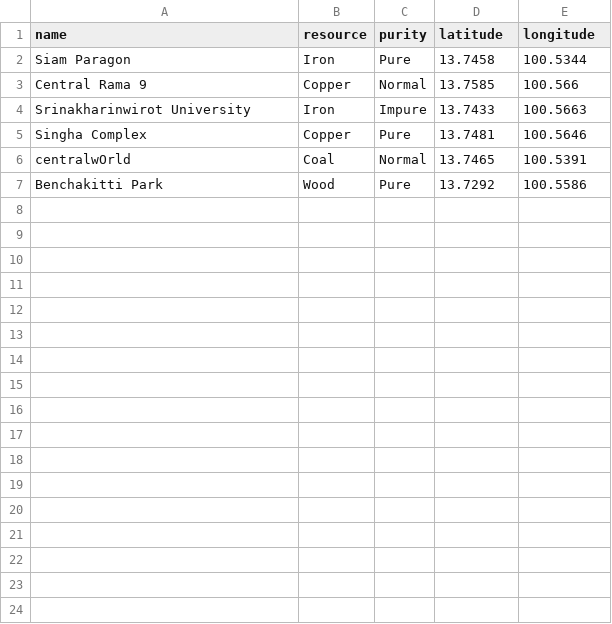
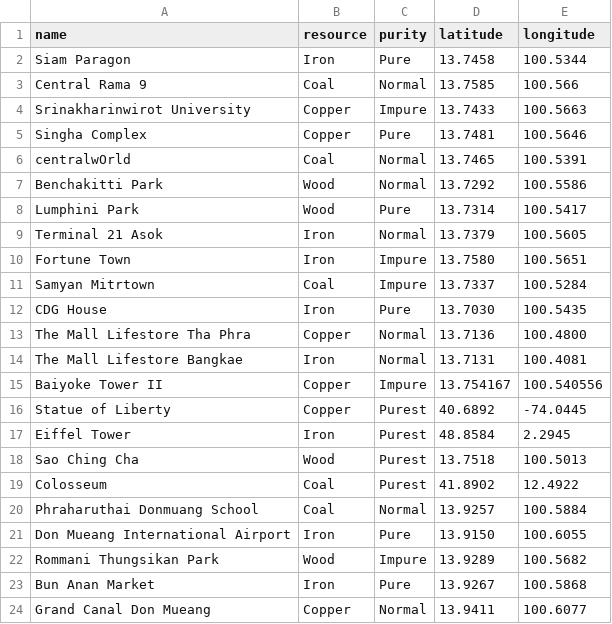
Before and after one commit to Puriice/factories-cp491, a CSV file: public/nodes.csv, drawn as a sheet.

Commit message:
Add: More Resource node and purest purity

```diff
--- a/public/nodes.csv
+++ b/public/nodes.csv
@@ -2,6 +2,23 @@
 Siam Paragon,Iron,Pure,13.7458,100.5344
-Central Rama 9,Copper,Normal,13.7585,100.566
-Srinakharinwirot University,Iron,Impure,13.7433,100.5663
+Central Rama 9,Coal,Normal,13.7585,100.566
+Srinakharinwirot University,Copper,Impure,13.7433,100.5663
 Singha Complex,Copper,Pure,13.7481,100.5646
 centralwOrld,Coal,Normal,13.7465,100.5391
-Benchakitti Park,Wood,Pure,13.7292,100.5586
+Benchakitti Park,Wood,Normal,13.7292,100.5586
+Lumphini Park,Wood,Pure,13.7314,100.5417
+Terminal 21 Asok,Iron,Normal,13.7379,100.5605
+Fortune Town,Iron,Impure,13.7580,100.5651
+Samyan Mitrtown,Coal,Impure,13.7337,100.5284
+CDG House,Iron,Pure,13.7030,100.5435
+The Mall Lifestore Tha Phra,Copper,Normal,13.7136,100.4800
+The Mall Lifestore Bangkae,Iron,Normal,13.7131,100.4081
+Baiyoke Tower II,Copper,Impure,13.754167,100.540556
+Statue of Liberty,Copper,Purest,40.6892,-74.0445
+Eiffel Tower,Iron,Purest,48.8584,2.2945
+Sao Ching Cha,Wood,Purest,13.7518,100.5013
+Colosseum,Coal,Purest,41.8902,12.4922
+Phraharuthai Donmuang School,Coal,Normal,13.9257,100.5884
+Don Mueang International Airport,Iron,Pure,13.9150,100.6055
+Rommani Thungsikan Park,Wood,Impure,13.9289,100.5682
+Bun Anan Market,Iron,Pure,13.9267,100.5868
+Grand Canal Don Mueang,Copper,Normal,13.9411,100.6077
```
Also changed, not shown: 2 other files.
